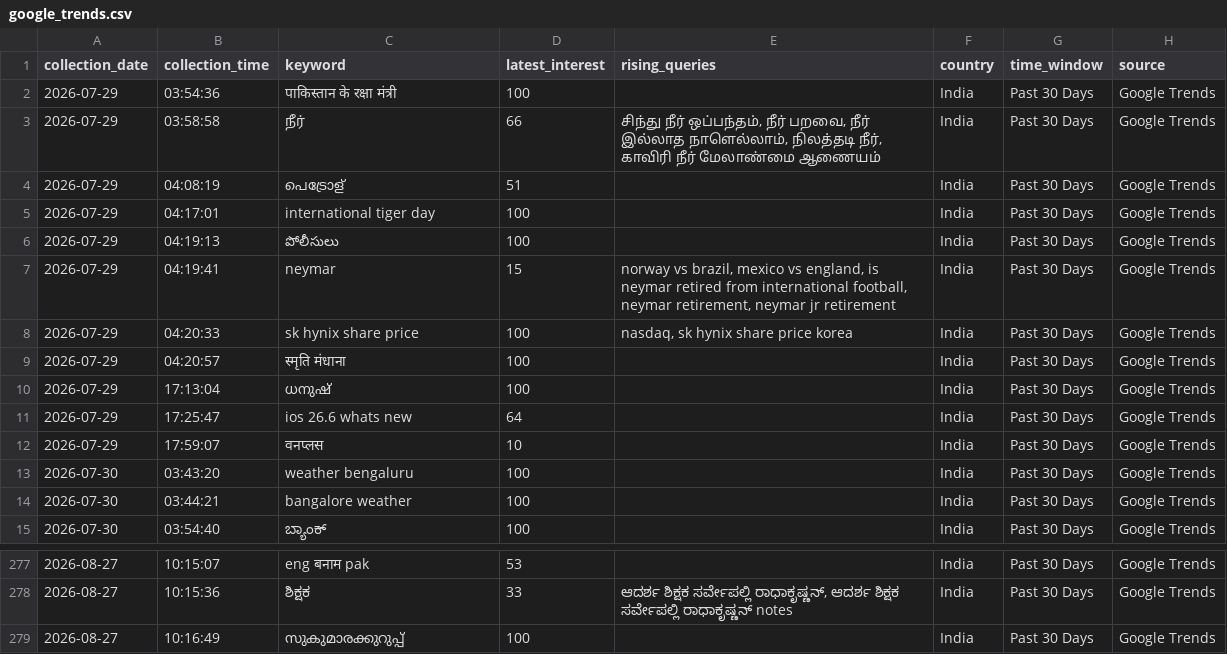
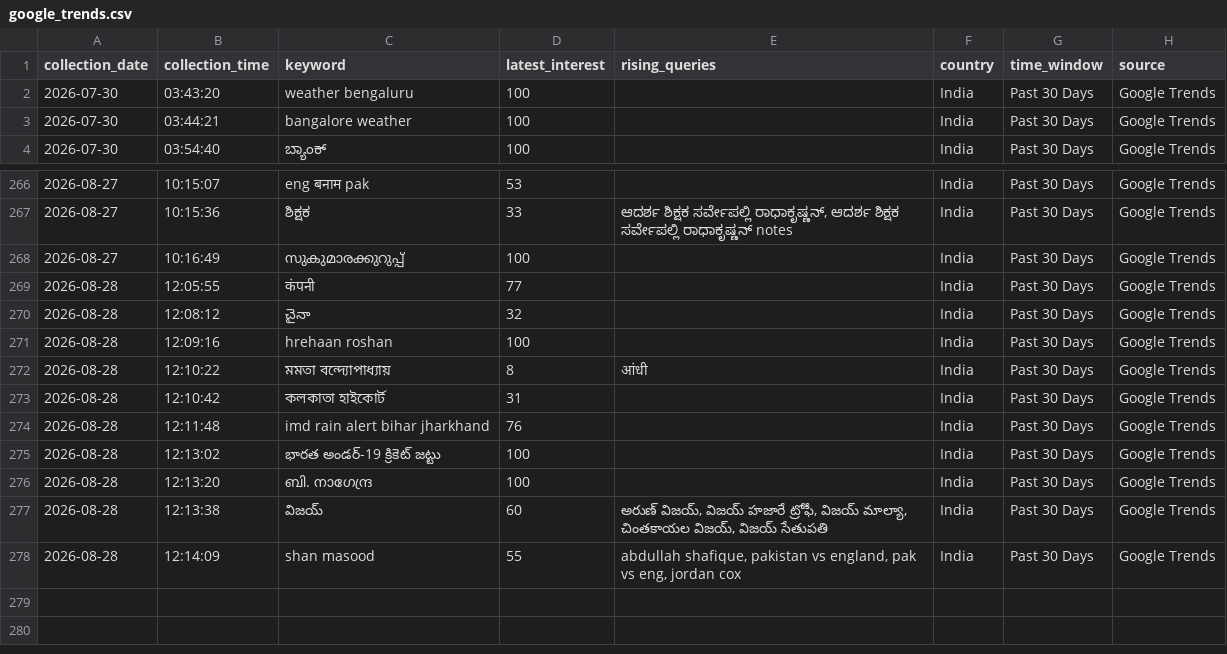
Before and after one commit to ank17a-5/India-Trend-Radar, a CSV file: data/raw/google_trends.csv, drawn as a sheet; only a part is shown, gaps mark what is left out.

```diff
--- a/data/raw/google_trends.csv
+++ b/data/raw/google_trends.csv
@@ -1,13 +1,2 @@
 collection_date,collection_time,keyword,latest_interest,rising_queries,country,time_window,source
-2026-07-29,03:54:36,पाकिस्तान के रक्षा मंत्री,100,,India,Past 30 Days,Google Trends
-2026-07-29,03:58:58,நீர்,66,"சிந்து நீர் ஒப்பந்தம், நீர் பறவை, நீர் இல்லாத நாளெல்லாம், நிலத்தடி நீர், காவிரி நீர் மேலாண்மை ஆணையம்",India,Past 30 Days,Google Trends
-2026-07-29,04:08:19,പെട്രോള്,51,,India,Past 30 Days,Google Trends
-2026-07-29,04:17:01,international tiger day,100,,India,Past 30 Days,Google Trends
-2026-07-29,04:19:13,పోలీసులు,100,,India,Past 30 Days,Google Trends
-2026-07-29,04:19:41,neymar,15,"norway vs brazil, mexico vs england, is neymar retired from international football, neymar retirement, neymar jr retirement",India,Past 30 Days,Google Trends
-2026-07-29,04:20:33,sk hynix share price,100,"nasdaq, sk hynix share price korea",India,Past 30 Days,Google Trends
-2026-07-29,04:20:57,स्मृति मंधाना,100,,India,Past 30 Days,Google Trends
-2026-07-29,17:13:04,ധനുഷ്,100,,India,Past 30 Days,Google Trends
-2026-07-29,17:25:47,ios 26.6 whats new,64,,India,Past 30 Days,Google Trends
-2026-07-29,17:59:07,वनप्लस,10,,India,Past 30 Days,Google Trends
 2026-07-30,03:43:20,weather bengaluru,100,,India,Past 30 Days,Google Trends
@@ -279 +268,11 @@ collection_date,collection_time,keyword,latest_interest,rising_queries,country,t
 2026-08-27,10:16:49,സുകുമാരക്കുറുപ്പ്,100,,India,Past 30 Days,Google Trends
+2026-08-28,12:05:55,कंपनी,77,,India,Past 30 Days,Google Trends
+2026-08-28,12:08:12,చైనా,32,,India,Past 30 Days,Google Trends
+2026-08-28,12:09:16,hrehaan roshan,100,,India,Past 30 Days,Google Trends
+2026-08-28,12:10:22,মমতা বন্দ্যোপাধ্যায়,8,आंधी,India,Past 30 Days,Google Trends
+2026-08-28,12:10:42,কলকাতা হাইকোর্ট,31,,India,Past 30 Days,Google Trends
+2026-08-28,12:11:48,imd rain alert bihar jharkhand,76,,India,Past 30 Days,Google Trends
+2026-08-28,12:13:02,భారత అండర్-19 క్రికెట్ జట్టు,100,,India,Past 30 Days,Google Trends
+2026-08-28,12:13:20,ബി. നാഗേന്ദ്ര,100,,India,Past 30 Days,Google Trends
+2026-08-28,12:13:38,విజయ్,60,"అరుణ్ విజయ్, విజయ్ హజారే ట్రోఫీ, విజయ్ మాల్యా, చింతకాయల విజయ్, విజయ్ సేతుపతి",India,Past 30 Days,Google Trends
+2026-08-28,12:14:09,shan masood,55,"abdullah shafique, pakistan vs england, pak vs eng, jordan cox",India,Past 30 Days,Google Trends
```
Also changed, not shown: data/cleaned/google_trends_clean.csv, data/predictions/prophet_predictions.csv, 16 other files.
